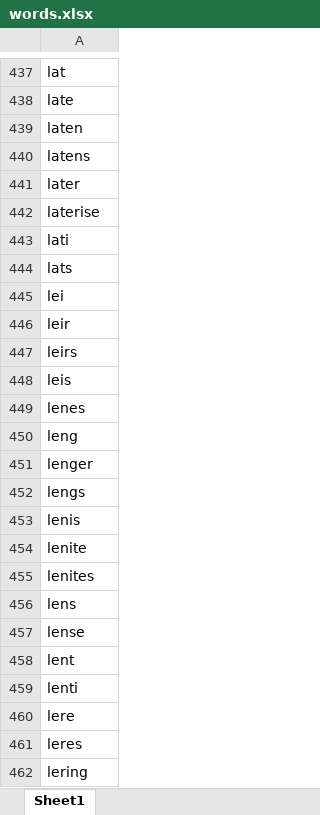
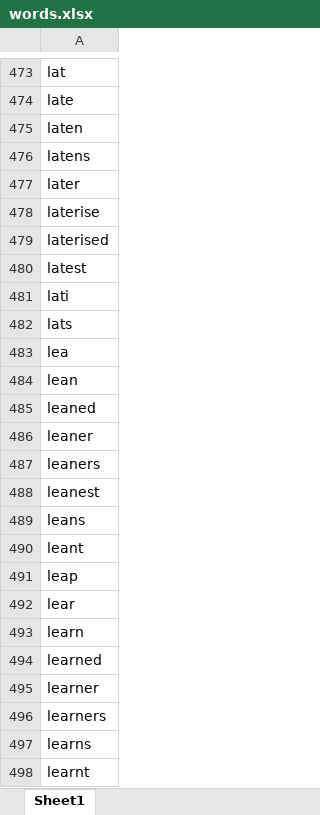
Before and after one commit to mdribera/boggle, an Excel workbook: data/words.xlsx, sheet Sheet1, drawn as a sheet; only a part is shown, gaps mark what is left out; the shorter side is filled out with more unchanged rows; values as stored, in another font and other column widths than the file's, no borders; charts and pictures not drawn; the diff covers the shown part only; the diff names each change by its address in the sheet, - before the commit and + after, or states it on an @@ line.

```diff
--- a/data/words.xlsx (sheet Sheet1)
+++ b/data/words.xlsx (sheet Sheet1)
+row 479: laterised
+row 480: latest
+row 483: lea
+row 484: lean
+row 485: leaned
+row 486: leaner
+row 487: leaners
+row 488: leanest
+row 489: leans
+row 490: leant
+row 491: leap
+row 492: lear
+row 493: learn
+row 494: learned
+row 495: learner
+row 496: learners
+row 497: learns
+row 498: learnt
```
Also changed, not shown: 455 added rows, 192 removed rows and 53 edited cells elsewhere in this sheet, 2 other files.
